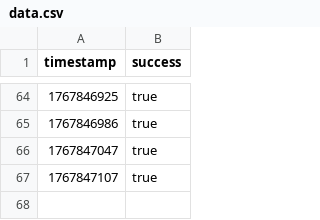
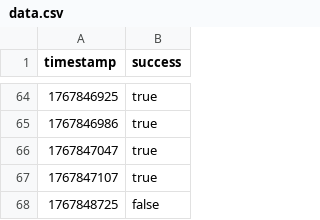
Before and after one commit to luqas11/uptime-monitor, a CSV file: src/data/data.csv, drawn as a sheet; only a part is shown, gaps mark what is left out; the diff names each change by its address in the sheet, - before the commit and + after, or states it on an @@ line.

Commit message:
Update ping monitor script and add README
- Update ping_monitor.sh to write to src/data/data.csv
- Add comprehensive README with features and usage guide
- Update script to create directory structure if needed

```diff
--- a/src/data/data.csv
+++ b/src/data/data.csv
+row 68: 1767848725 | false
```
Also changed, not shown: 2 other files.
